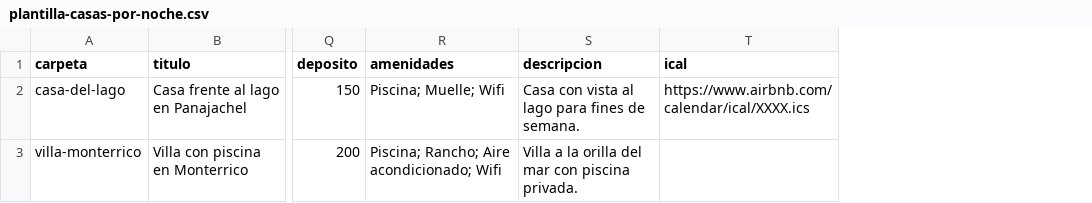
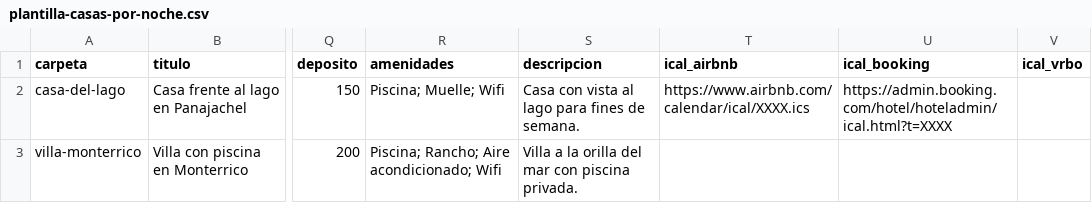
Before and after one commit to Nwincode/eqinmobiliario, a CSV file: docs/plantilla-casas-por-noche.csv, drawn as a sheet; only a part is shown, gaps mark what is left out; the diff names each change by its address in the sheet, - before the commit and + after, or states it on an @@ line.

```diff
--- a/docs/plantilla-casas-por-noche.csv
+++ b/docs/plantilla-casas-por-noche.csv
+column U (ical_booking), row 2: https://admin.booking.com/hotel/hoteladmin/ical.html?t=XXXX
+column V (ical_vrbo), empty
-T1: ical
+T1: ical_airbnb
```
